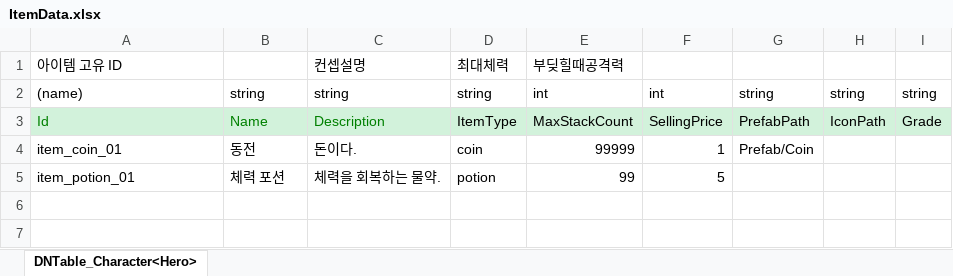
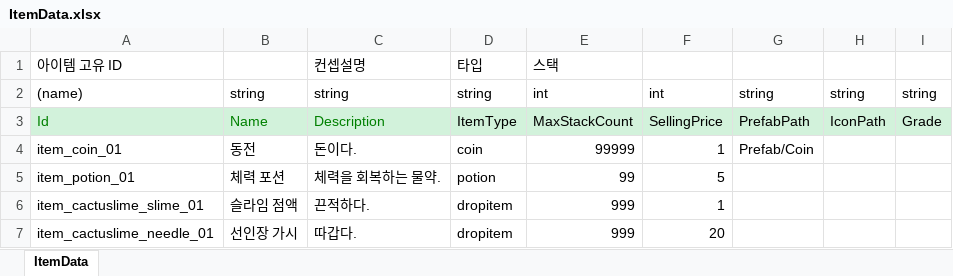
Before and after one commit to dlrhkdgh/2DMainProject, an Excel workbook: JsonConverter/ExcelFiles/ItemData.xlsx, sheet ItemData, drawn as a sheet; values as stored, in another font and other column widths than the file's, no borders; charts and pictures not drawn; the diff names each change by its address in the sheet, - before the commit and + after, or states it on an @@ line.

```diff
--- a/JsonConverter/ExcelFiles/ItemData.xlsx (sheet ItemData)
+++ b/JsonConverter/ExcelFiles/ItemData.xlsx (sheet ItemData)
-sheet tab: DNTable_Character<Hero>
+sheet tab: ItemData
-D1: 최대체력
+D1: 타입
-E1: 부딪힐때공격력
+E1: 스택
+row 6: item_cactuslime_slime_01 | 슬라임 점액 | 끈적하다. | dropitem | 999 | 1
+row 7: item_cactuslime_needle_01 | 선인장 가시 | 따갑다. | dropitem | 999 | 20
```
Also changed, not shown: JsonConverter/ExcelFiles/MonsterData.xlsx, 12 other files.
